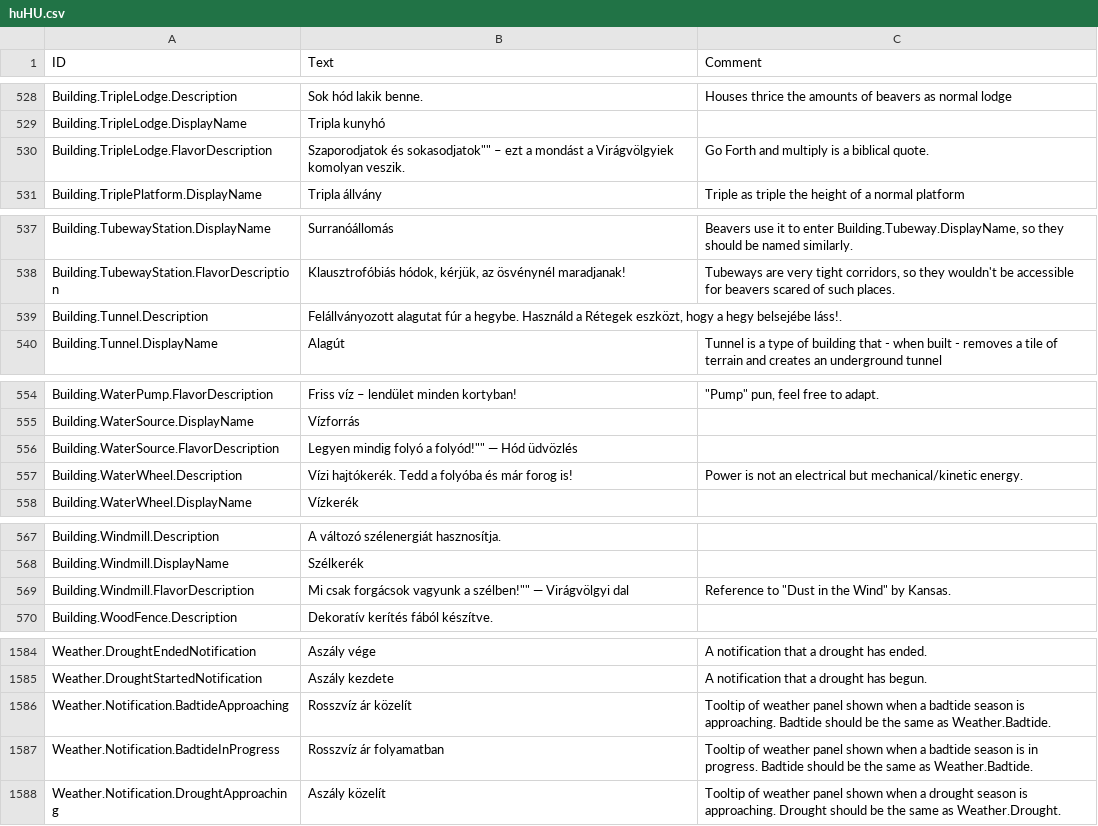
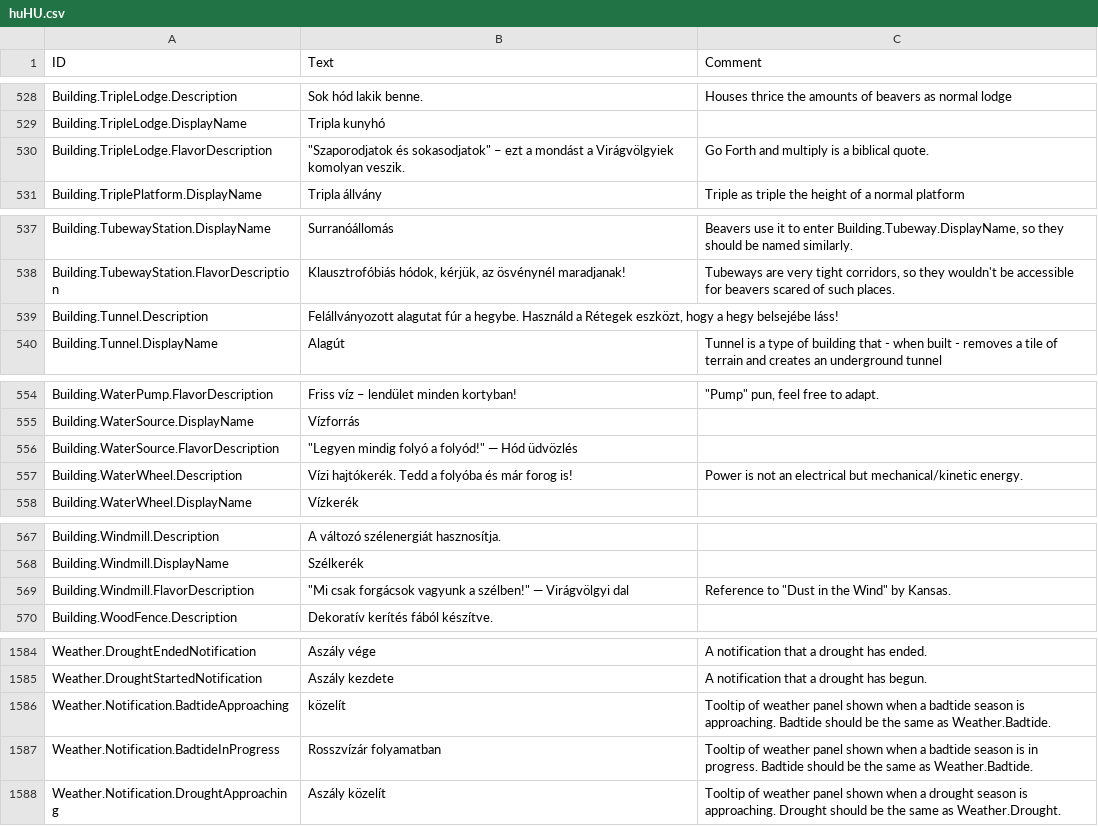
Before and after one commit to thendarion/timberborn-magyaritas, a CSV file: huHU/Localizations/huHU.csv, drawn as a sheet; only a part is shown, gaps mark what is left out; the diff covers the shown part only.

```diff
--- a/huHU/Localizations/huHU.csv
+++ b/huHU/Localizations/huHU.csv
@@ -539,3 +539,3 @@ Building.TripleLodge.Description,Sok hód lakik benne.,Houses thrice the amounts
 Building.TripleLodge.DisplayName,Tripla kunyhó,
-Building.TripleLodge.FlavorDescription,""Szaporodjatok és sokasodjatok"" – ezt a mondást a Virágvölgyiek komolyan veszik.,Go Forth and multiply is a biblical quote.
+Building.TripleLodge.FlavorDescription,"""Szaporodjatok és sokasodjatok"" – ezt a mondást a Virágvölgyiek komolyan veszik.",Go Forth and multiply is a biblical quote.
 Building.TriplePlatform.DisplayName,Tripla állvány,Triple as triple the height of a normal platform
@@ -548,3 +548,3 @@ Building.TubewayStation.DisplayName,Surranóállomás,"Beavers use it to enter B
 Building.TubewayStation.FlavorDescription,"Klausztrofóbiás hódok, kérjük, az ösvénynél maradjanak!","Tubeways are very tight corridors, so they wouldn't be accessible for beavers scared of such places."
-Building.Tunnel.Description,"Felállványozott alagutat fúr a hegybe. Használd a Rétegek eszközt, hogy a hegy belsejébe láss!.",
+Building.Tunnel.Description,"Felállványozott alagutat fúr a hegybe. Használd a Rétegek eszközt, hogy a hegy belsejébe láss!",
 Building.Tunnel.DisplayName,Alagút,Tunnel is a type of building that - when built - removes a tile of terrain and creates an underground tunnel
@@ -565,3 +565,3 @@ Building.WaterPump.FlavorDescription,"Friss víz – lendület minden kortyban!"
 Building.WaterSource.DisplayName,Vízforrás,
-Building.WaterSource.FlavorDescription,""Legyen mindig folyó a folyód!"" — Hód üdvözlés,
+Building.WaterSource.FlavorDescription,"""Legyen mindig folyó a folyód!"" — Hód üdvözlés",
 Building.WaterWheel.Description,"Vízi hajtókerék. Tedd a folyóba és már forog is!",Power is not an electrical but mechanical/kinetic energy.
@@ -578,3 +578,3 @@ Building.Windmill.Description,A változó szélenergiát hasznosítja.,
 Building.Windmill.DisplayName,Szélkerék,
-Building.Windmill.FlavorDescription,""Mi csak forgácsok vagyunk a szélben!"" — Virágvölgyi dal,"Reference to ""Dust in the Wind"" by Kansas."
+Building.Windmill.FlavorDescription,"""Mi csak forgácsok vagyunk a szélben!"" — Virágvölgyi dal","Reference to ""Dust in the Wind"" by Kansas."
 Building.WoodFence.Description,Dekoratív kerítés fából készítve.,
@@ -1684,4 +1684,4 @@ Weather.DroughtEndedNotification,Aszály vége,A notification that a drought has
 Weather.DroughtStartedNotification,Aszály kezdete,A notification that a drought has begun.
-Weather.Notification.BadtideApproaching,Rosszvíz ár közelít,Tooltip of weather panel shown when a badtide season is approaching. Badtide should be the same as Weather.Badtide.
-Weather.Notification.BadtideInProgress,Rosszvíz ár folyamatban,Tooltip of weather panel shown when a badtide season is in progress. Badtide should be the same as Weather.Badtide.
+Weather.Notification.BadtideApproaching, közelít,Tooltip of weather panel shown when a badtide season is approaching. Badtide should be the same as Weather.Badtide.
+Weather.Notification.BadtideInProgress,Rosszvízár folyamatban,Tooltip of weather panel shown when a badtide season is in progress. Badtide should be the same as Weather.Badtide.
 Weather.Notification.DroughtApproaching,Aszály közelít,Tooltip of weather panel shown when a drought season is approaching. Drought should be the same as Weather.Drought.
```
Also changed, not shown: 29 edited cells elsewhere in this file, 2 other files.
